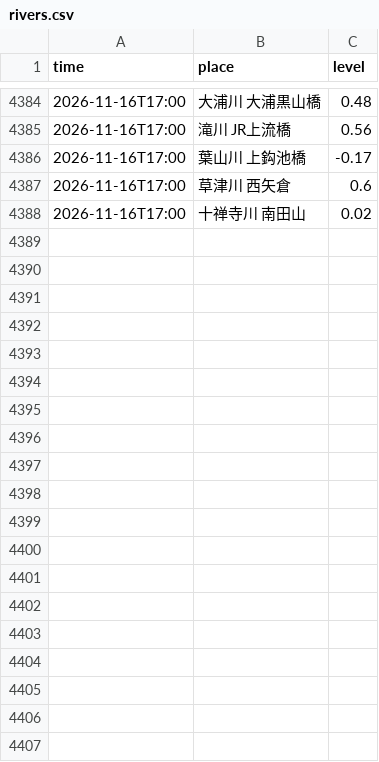
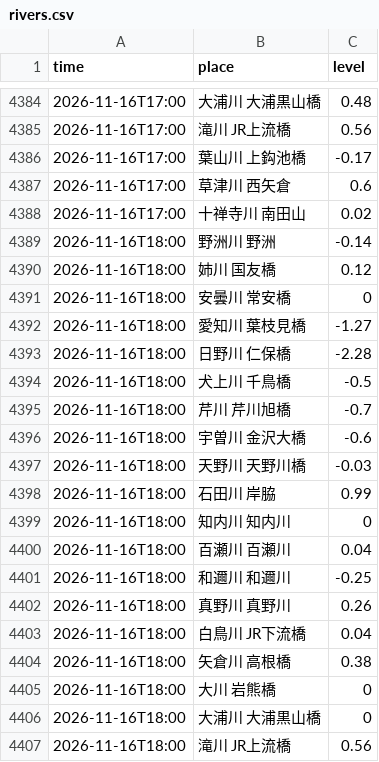
Before and after one commit to suzuhaya5666-lgtm/biwako-opendata, a CSV file: data/rivers.csv, drawn as a sheet; only a part is shown, gaps mark what is left out; the diff covers the shown part only; the diff names each change by its address in the sheet, - before the commit and + after, or states it on an @@ line.

```diff
--- a/data/rivers.csv
+++ b/data/rivers.csv
+row 4389: 2026-11-16T18:00 | 野洲川 野洲 | -0.14
+row 4390: 2026-11-16T18:00 | 姉川 国友橋 | 0.12
+row 4391: 2026-11-16T18:00 | 安曇川 常安橋 | 0
+row 4392: 2026-11-16T18:00 | 愛知川 葉枝見橋 | -1.27
+row 4393: 2026-11-16T18:00 | 日野川 仁保橋 | -2.28
+row 4394: 2026-11-16T18:00 | 犬上川 千鳥橋 | -0.5
+row 4395: 2026-11-16T18:00 | 芹川 芹川旭橋 | -0.7
+row 4396: 2026-11-16T18:00 | 宇曽川 金沢大橋 | -0.6
+row 4397: 2026-11-16T18:00 | 天野川 天野川橋 | -0.03
+row 4398: 2026-11-16T18:00 | 石田川 岸脇 | 0.99
+row 4399: 2026-11-16T18:00 | 知内川 知内川 | 0
+row 4400: 2026-11-16T18:00 | 百瀬川 百瀬川 | 0.04
+row 4401: 2026-11-16T18:00 | 和邇川 和邇川 | -0.25
+row 4402: 2026-11-16T18:00 | 真野川 真野川 | 0.26
+row 4403: 2026-11-16T18:00 | 白鳥川 JR下流橋 | 0.04
+row 4404: 2026-11-16T18:00 | 矢倉川 高根橋 | 0.38
+row 4405: 2026-11-16T18:00 | 大川 岩熊橋 | 0
+row 4406: 2026-11-16T18:00 | 大浦川 大浦黒山橋 | 0
+row 4407: 2026-11-16T18:00 | 滝川 JR上流橋 | 0.56
```
Also changed, not shown: 25 added rows elsewhere in this file, data/observations.csv, 2 other files.
